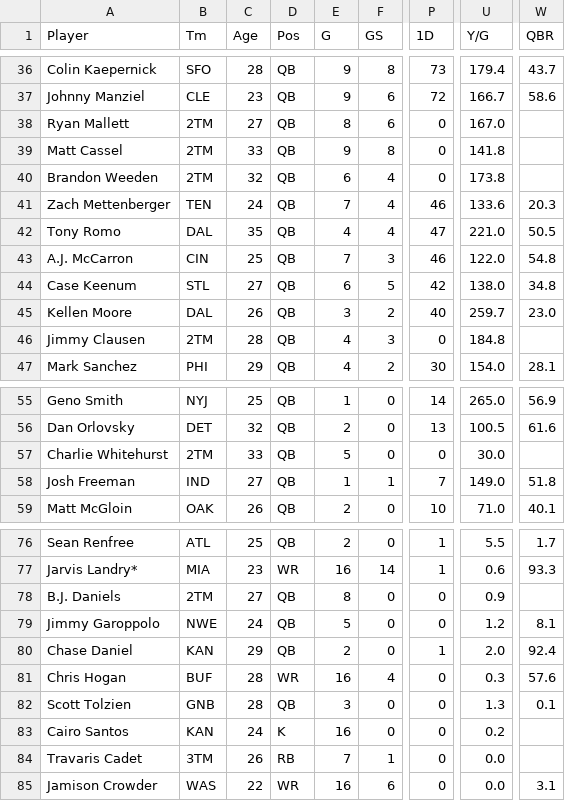
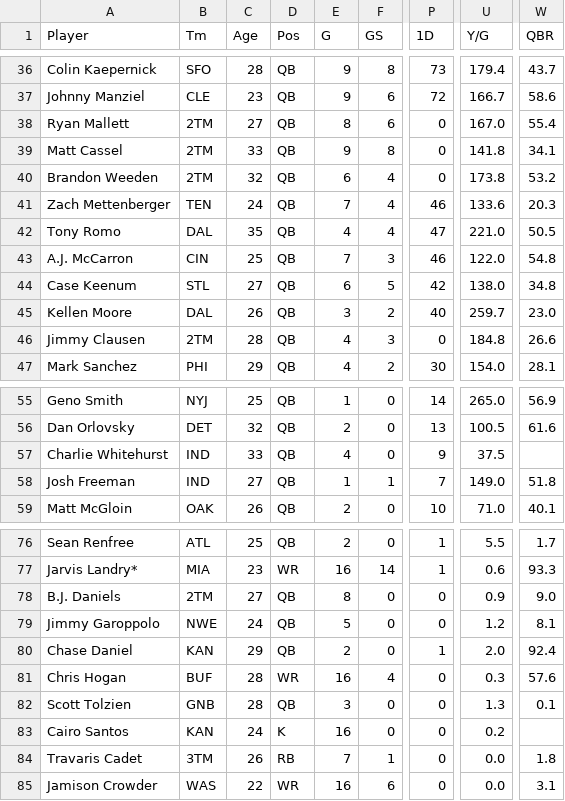
Before and after one commit to Prog-LucasAlves/AED_NFL, a CSV file: Data/Data_For_Extract/Passing/PASSING2015.csv, drawn as a sheet; only a part is shown, gaps mark what is left out; the diff names each change by its address in the sheet, - before the commit and + after, or states it on an @@ line.

```diff
--- a/Data/Data_For_Extract/Passing/PASSING2015.csv
+++ b/Data/Data_For_Extract/Passing/PASSING2015.csv
-W38 (QBR): (empty)
+W38 (QBR): 55.4
-W39 (QBR): (empty)
+W39 (QBR): 34.1
-W40 (QBR): (empty)
+W40 (QBR): 53.2
-W46 (QBR): (empty)
+W46 (QBR): 26.6
-B57 (Tm): 2TM
+B57 (Tm): IND
-E57 (G): 5
+E57 (G): 4
-P57 (1D): 0
+P57 (1D): 9
-U57 (Y/G): 30.0
+U57 (Y/G): 37.5
-W78 (QBR): (empty)
+W78 (QBR): 9.0
-W84 (QBR): (empty)
+W84 (QBR): 1.8
```
Also changed, not shown: Data/Data_For_Cleaning/Passing/PASSING_CLEAR.csv, Data/Data_For_Extract/Passing/PASSING2013.csv, 13 other files.
